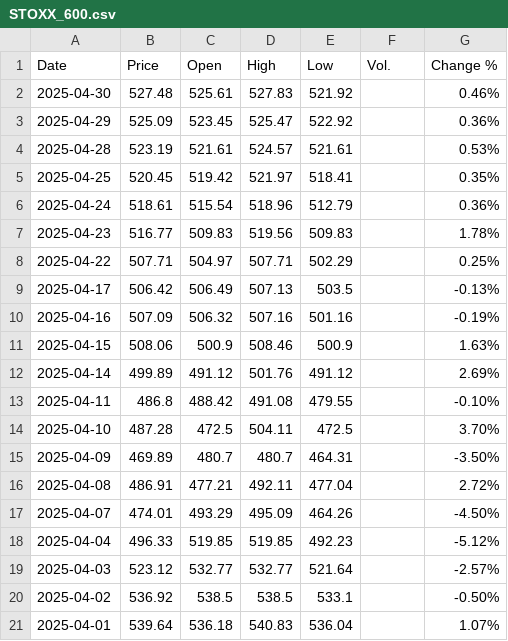
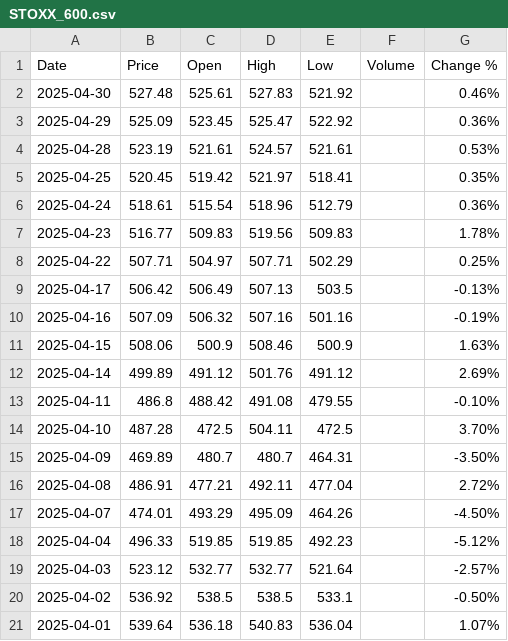
Before and after one commit to rasmuserlemann/publication_sp500_pred, a CSV file: april_forecast/data/STOXX_600.csv, drawn as a sheet.

```diff
--- a/april_forecast/data/STOXX_600.csv
+++ b/april_forecast/data/STOXX_600.csv
@@ -1,2 +1,2 @@
-Date,Price,Open,High,Low,Vol.,Change %
+Date,Price,Open,High,Low,Volume,Change %
 2025-04-30,527.48,525.61,527.83,521.92,,0.46%
```
Also changed, not shown: april_forecast/data/SSE.csv, april_forecast/data/vix.csv.
